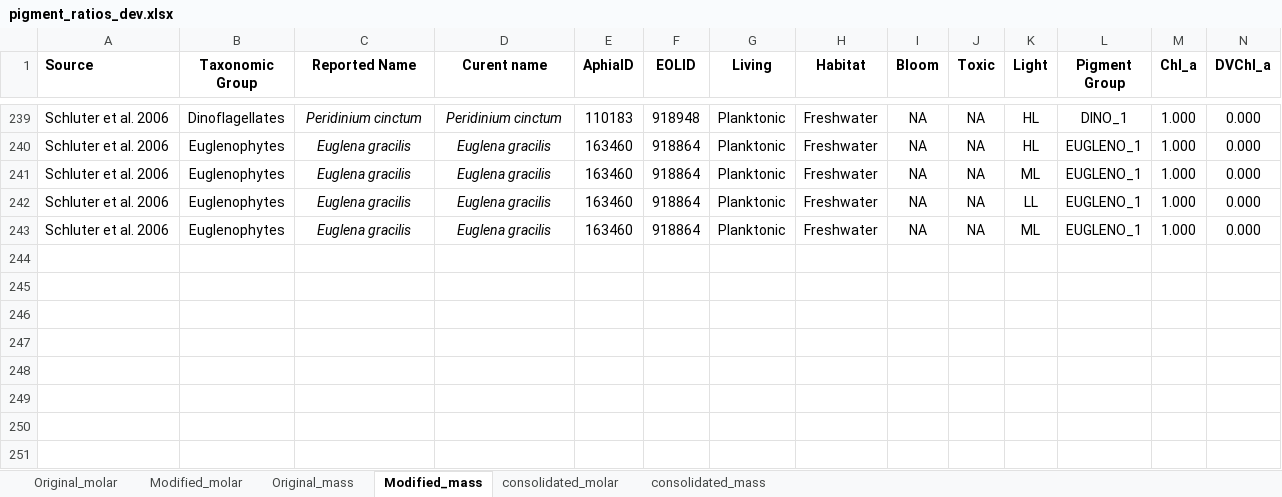
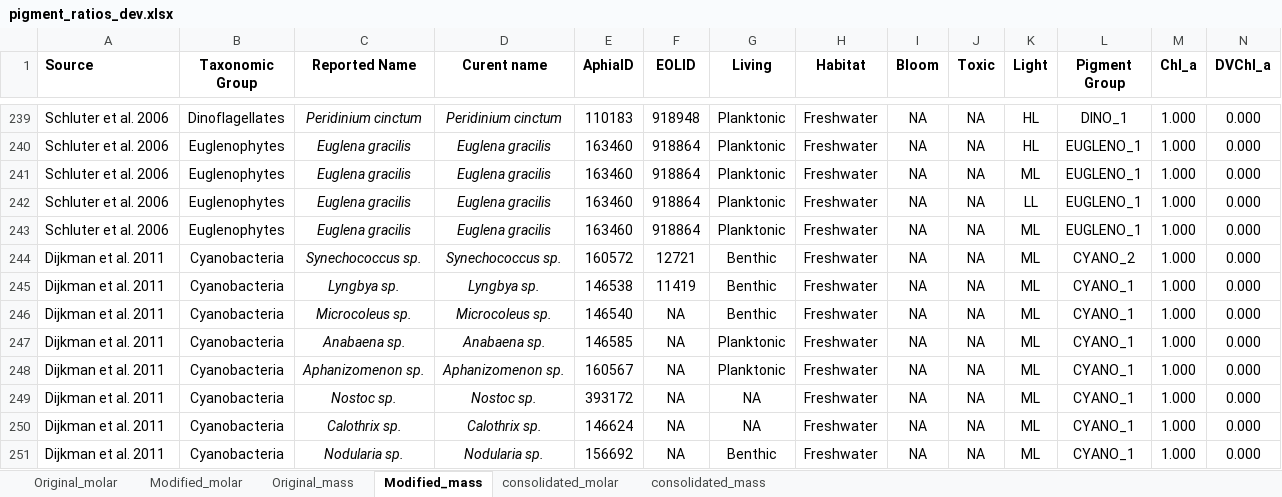
Before and after one commit to eoplus/pigment_ratios, an Excel workbook: raw/pigment_ratios_dev.xlsx, sheet Modified_mass, drawn as a sheet; only a part is shown, gaps mark what is left out; values as stored, in another font and other column widths than the file's, no borders; rows hold the shown columns only; the diff names each change by its address in the sheet, - before the commit and + after, or states it on an @@ line.

Commit message:
Added Dijkman et al. 2010

```diff
--- a/raw/pigment_ratios_dev.xlsx (sheet Modified_mass)
+++ b/raw/pigment_ratios_dev.xlsx (sheet Modified_mass)
+row 244: Dijkman et al. 2011 | Cyanobacteria | Synechococcus sp. | Synechococcus sp. | 160572 | 12721 | Benthic | Freshwater | NA | NA | ML | CYANO_2 | 1.000 | 0.000
+row 245: Dijkman et al. 2011 | Cyanobacteria | Lyngbya sp. | Lyngbya sp. | 146538 | 11419 | Benthic | Freshwater | NA | NA | ML | CYANO_1 | 1.000 | 0.000
+row 246: Dijkman et al. 2011 | Cyanobacteria | Microcoleus sp. | Microcoleus sp. | 146540 | NA | Benthic | Freshwater | NA | NA | ML | CYANO_1 | 1.000 | 0.000
+row 247: Dijkman et al. 2011 | Cyanobacteria | Anabaena sp. | Anabaena sp. | 146585 | NA | Planktonic | Freshwater | NA | NA | ML | CYANO_1 | 1.000 | 0.000
+row 248: Dijkman et al. 2011 | Cyanobacteria | Aphanizomenon sp. | Aphanizomenon sp. | 160567 | NA | Planktonic | Freshwater | NA | NA | ML | CYANO_1 | 1.000 | 0.000
+row 249: Dijkman et al. 2011 | Cyanobacteria | Nostoc sp. | Nostoc sp. | 393172 | NA | NA | Freshwater | NA | NA | ML | CYANO_1 | 1.000 | 0.000
+row 250: Dijkman et al. 2011 | Cyanobacteria | Calothrix sp. | Calothrix sp. | 146624 | NA | NA | Freshwater | NA | NA | ML | CYANO_1 | 1.000 | 0.000
+row 251: Dijkman et al. 2011 | Cyanobacteria | Nodularia sp. | Nodularia sp. | 156692 | NA | Benthic | Freshwater | NA | NA | ML | CYANO_1 | 1.000 | 0.000
```
Also changed, not shown: sheet consolidated_mass, sheet consolidated_molar, sheet Original_mass, aux/pigment_distribution.xlsx, data/pigment_mass_ratios.xlsx, 4 other files.
